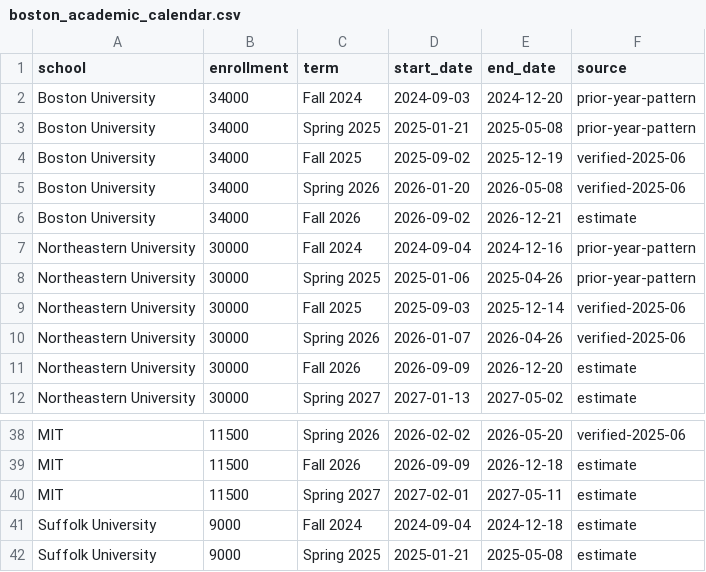
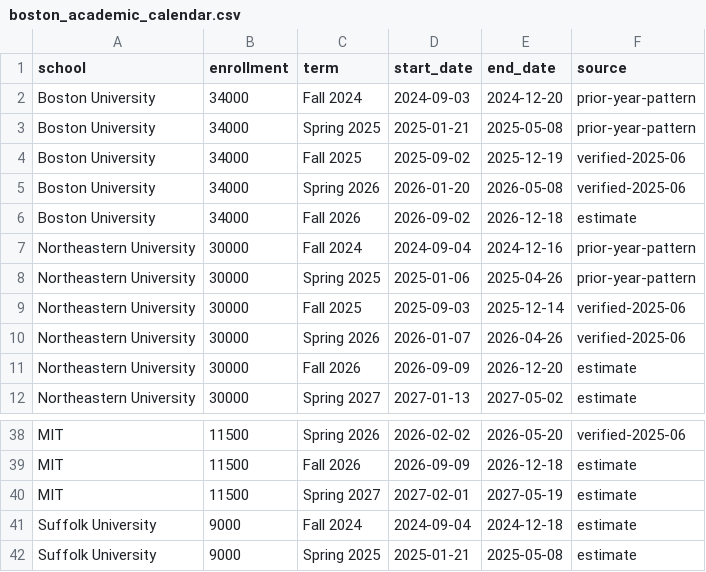
Before and after one commit to Hefrock/population-pulse, a CSV file: data/boston_academic_calendar.csv, drawn as a sheet; only a part is shown, gaps mark what is left out.

```diff
--- a/data/boston_academic_calendar.csv
+++ b/data/boston_academic_calendar.csv
@@ -5,3 +5,3 @@ Boston University,34000,Fall 2025,2025-09-02,2025-12-19,verified-2025-06
 Boston University,34000,Spring 2026,2026-01-20,2026-05-08,verified-2025-06
-Boston University,34000,Fall 2026,2026-09-02,2026-12-21,estimate
+Boston University,34000,Fall 2026,2026-09-02,2026-12-18,estimate
 Northeastern University,30000,Fall 2024,2024-09-04,2024-12-16,prior-year-pattern
@@ -39,3 +39,3 @@ MIT,11500,Spring 2026,2026-02-02,2026-05-20,verified-2025-06
 MIT,11500,Fall 2026,2026-09-09,2026-12-18,estimate
-MIT,11500,Spring 2027,2027-02-01,2027-05-11,estimate
+MIT,11500,Spring 2027,2027-02-01,2027-05-19,estimate
 Suffolk University,9000,Fall 2024,2024-09-04,2024-12-18,estimate
```
